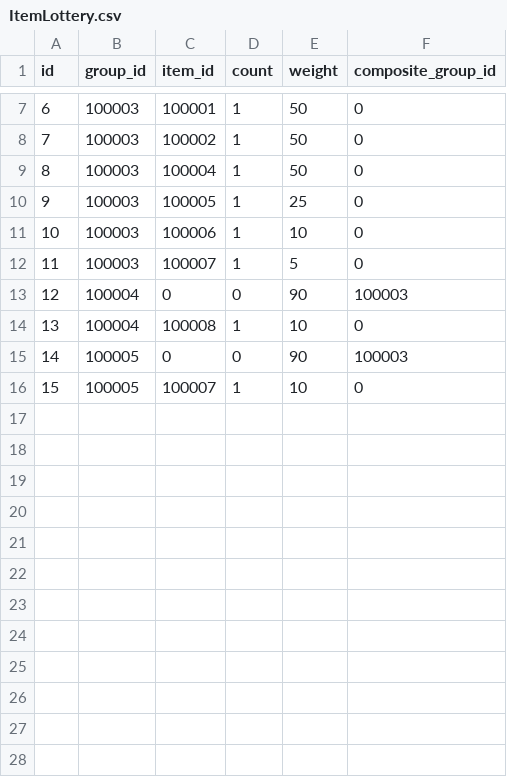
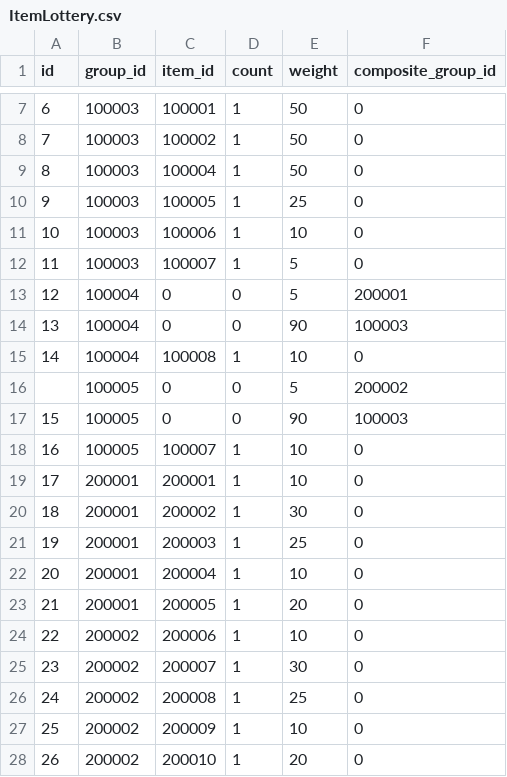
Before and after one commit to sukesan1984/agrarian, a CSV file: master/ItemLottery.csv, drawn as a sheet; only a part is shown, gaps mark what is left out; addresses are those after the commit; the diff names each change by its address in the sheet, - before the commit and + after, or states it on an @@ line.

```diff
--- a/master/ItemLottery.csv
+++ b/master/ItemLottery.csv
+row 13: 12 | 100004 | 0 | 0 | 5 | 200001
@@ column A (id) renumbered between rows 14 and 18 @@
+row 16:  | 100005 | 0 | 0 | 5 | 200002
+row 19: 17 | 200001 | 200001 | 1 | 10 | 0
+row 20: 18 | 200001 | 200002 | 1 | 30 | 0
+row 21: 19 | 200001 | 200003 | 1 | 25 | 0
+row 22: 20 | 200001 | 200004 | 1 | 10 | 0
+row 23: 21 | 200001 | 200005 | 1 | 20 | 0
+row 24: 22 | 200002 | 200006 | 1 | 10 | 0
+row 25: 23 | 200002 | 200007 | 1 | 30 | 0
+row 26: 24 | 200002 | 200008 | 1 | 25 | 0
+row 27: 25 | 200002 | 200009 | 1 | 10 | 0
+row 28: 26 | 200002 | 200010 | 1 | 20 | 0
```
Also changed, not shown: master/Enemy.csv, master/EnemyMap.csv, 7 other files.
